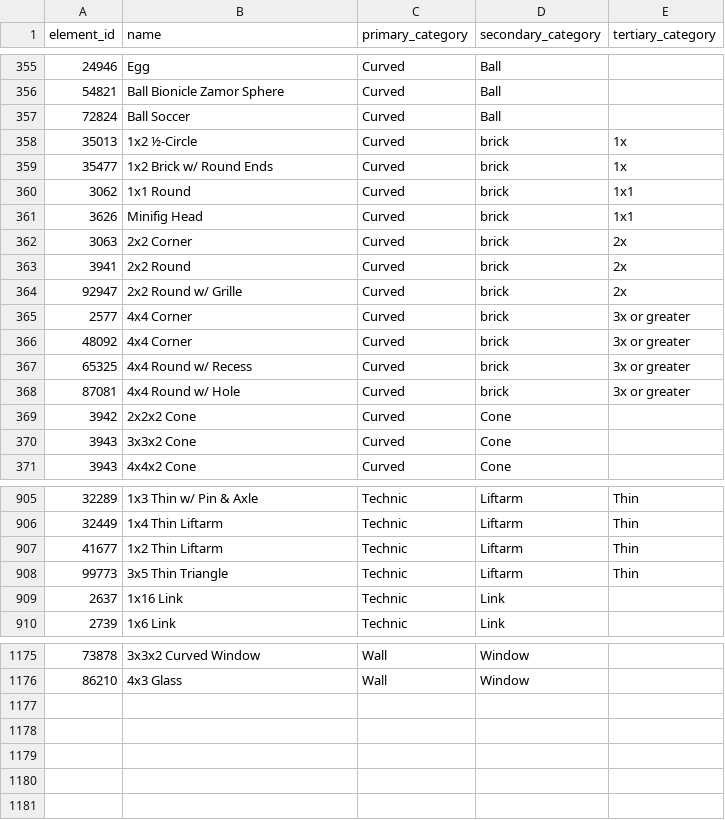
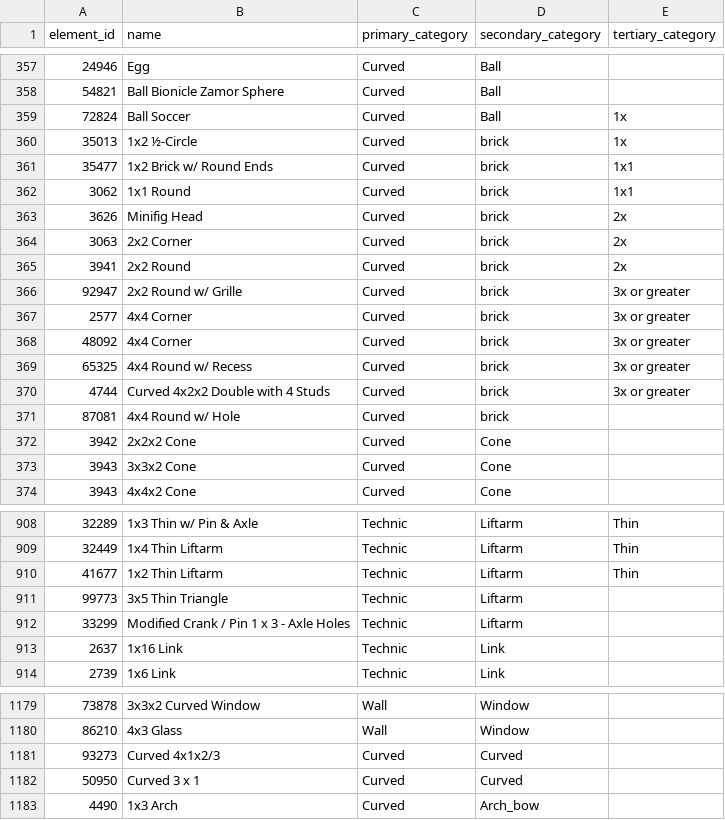
Before and after one commit to MisterMcGhee/LegoSorting, a CSV file: Lego_Categories.csv, drawn as a sheet; only a part is shown, gaps mark what is left out; addresses are those after the commit; the diff covers the shown part only; the diff names each change by its address in the sheet, - before the commit and + after, or states it on an @@ line.

```diff
--- a/Lego_Categories.csv
+++ b/Lego_Categories.csv
-E359 (tertiary_category): (empty)
+E359 (tertiary_category): 1x
-E361 (tertiary_category): 1x
+E361 (tertiary_category): 1x1
-E363 (tertiary_category): 1x1
+E363 (tertiary_category): 2x
-E366 (tertiary_category): 2x
+E366 (tertiary_category): 3x or greater
+row 370: 4744 | Curved 4x2x2 Double with 4 Studs | Curved | brick | 3x or greater
-E371 (tertiary_category): 3x or greater
+E371 (tertiary_category): (empty)
-E911 (tertiary_category): Thin
+E911 (tertiary_category): (empty)
+row 912: 33299 | Modified Crank / Pin 1 x 3 - Axle Holes | Technic | Liftarm
+row 1181: 93273 | Curved 4x1x2/3 | Curved | Curved
+row 1182: 50950 | Curved 3 x 1 | Curved | Curved
+row 1183: 4490 | 1x3 Arch | Curved | Arch_bow
```
Also changed, not shown: 2 added rows and 58 edited cells elsewhere in this file, 1 other file.
